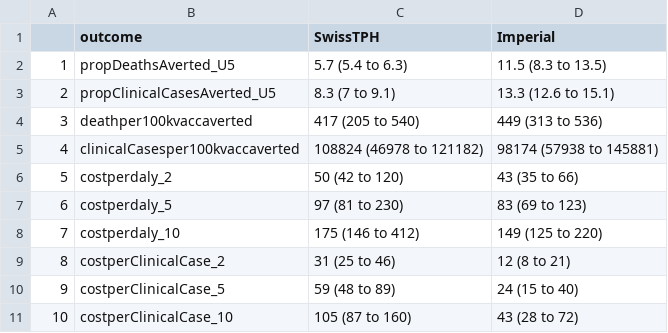
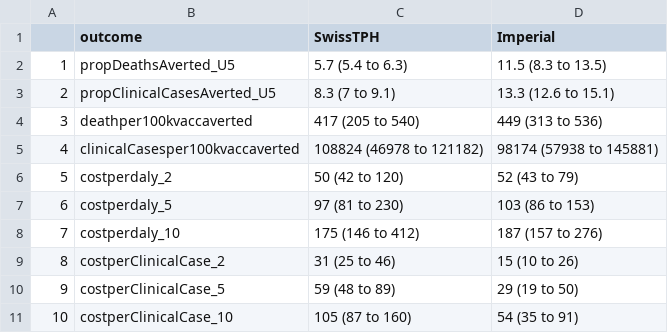
Before and after one commit to mrc-ide/rtss_impact_cea_2021, a CSV file: analysis/combined_output/main_table_low_coverage.csv, drawn as a sheet.

```diff
--- a/analysis/combined_output/main_table_low_coverage.csv
+++ b/analysis/combined_output/main_table_low_coverage.csv
@@ -5,7 +5,7 @@
 "4","clinicalCasesper100kvaccaverted","108824 (46978 to 121182)","98174 (57938 to 145881)"
-"5","costperdaly_2","50 (42 to 120)","43 (35 to 66)"
-"6","costperdaly_5","97 (81 to 230)","83 (69 to 123)"
-"7","costperdaly_10","175 (146 to 412)","149 (125 to 220)"
-"8","costperClinicalCase_2","31 (25 to 46)","12 (8 to 21)"
-"9","costperClinicalCase_5","59 (48 to 89)","24 (15 to 40)"
-"10","costperClinicalCase_10","105 (87 to 160)","43 (28 to 72)"
+"5","costperdaly_2","50 (42 to 120)","52 (43 to 79)"
+"6","costperdaly_5","97 (81 to 230)","103 (86 to 153)"
+"7","costperdaly_10","175 (146 to 412)","187 (157 to 276)"
+"8","costperClinicalCase_2","31 (25 to 46)","15 (10 to 26)"
+"9","costperClinicalCase_5","59 (48 to 89)","29 (19 to 50)"
+"10","costperClinicalCase_10","105 (87 to 160)","54 (35 to 91)"
```
Also changed, not shown: analysis/combined_output/cea_comparsion.csv, analysis/combined_output/main_table.csv, 11 other files.
